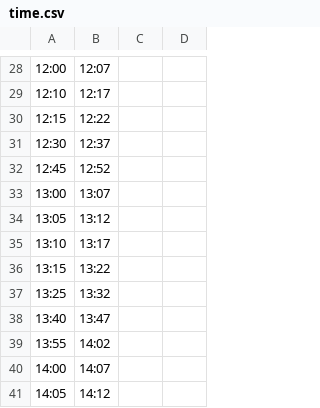
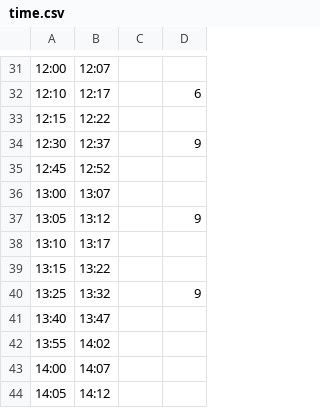
Before and after one commit to ygtw/NextNTHUbus, a CSV file: www/time.csv, drawn as a sheet; only a part is shown, gaps mark what is left out; the diff covers the shown part only.

```diff
--- a/www/time.csv
+++ b/www/time.csv
@@ -28,11 +31,11 @@
 12:00,12:07,,
-12:10,12:17,,
+12:10,12:17,,6
 12:15,12:22,,
-12:30,12:37,,
+12:30,12:37,,9
 12:45,12:52,,
 13:00,13:07,,
-13:05,13:12,,
+13:05,13:12,,9
 13:10,13:17,,
 13:15,13:22,,
-13:25,13:32,,
+13:25,13:32,,9
 13:40,13:47,,
```
Also changed, not shown: 10 added rows and 13 edited cells elsewhere in this file, 4 other files.
